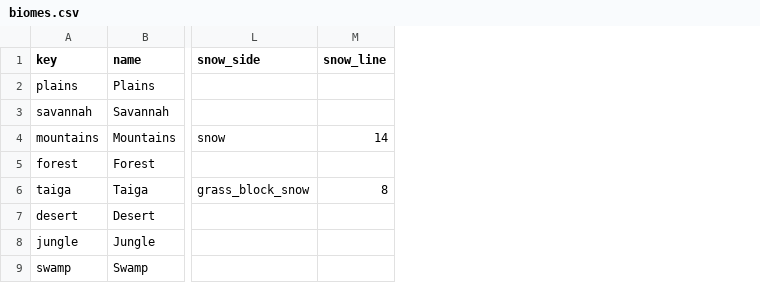
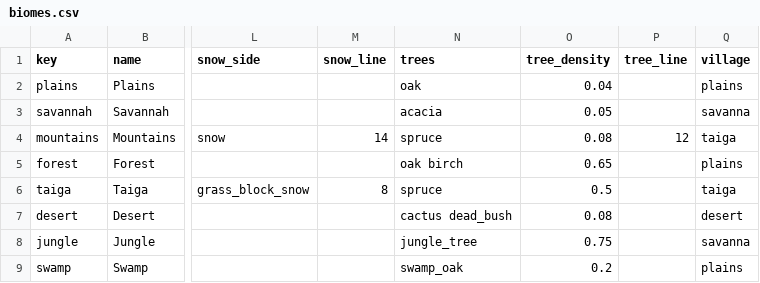
Before and after one commit to neonbones52/MapCraft, a CSV file: data/common/biomes.csv, drawn as a sheet; only a part is shown, gaps mark what is left out; the diff names each change by its address in the sheet, - before the commit and + after, or states it on an @@ line.

```diff
--- a/data/common/biomes.csv
+++ b/data/common/biomes.csv
+column N (trees), rows 2-9: oak | acacia | spruce | oak birch | spruce | cactus dead_bush | jungle_tree | swamp_oak
+column O (tree_density), rows 2-9: 0.04 | 0.05 | 0.08 | 0.65 | 0.5 | 0.08 | 0.75 | 0.2
+column P (tree_line), row 4: 12
+column Q (village), rows 2-9: plains | savanna | taiga | plains | taiga | desert | savanna | plains
```
Also changed, not shown: 36 other files.
